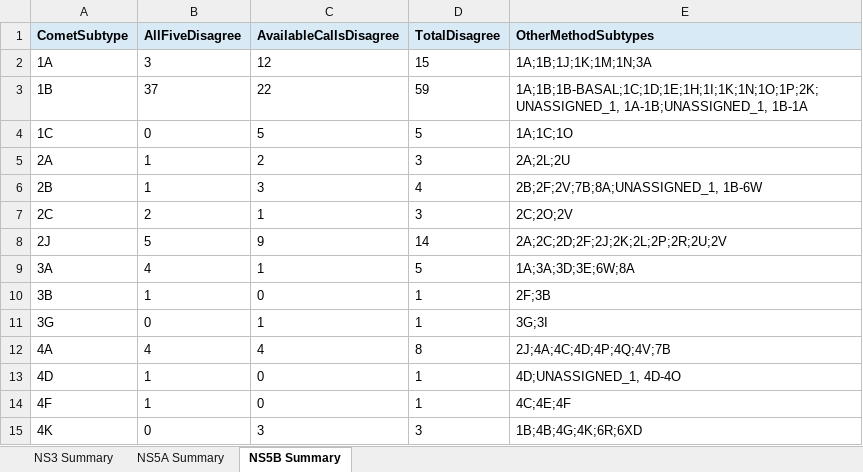
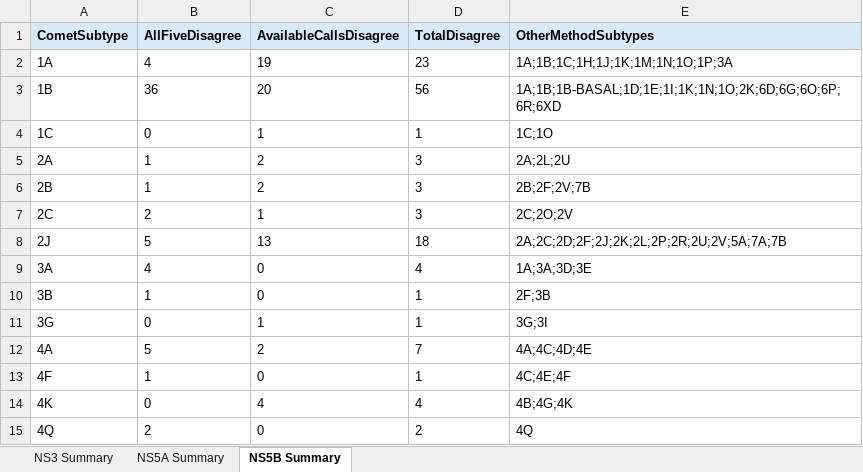
Before and after one commit to hivdb/HCV-GenBank-Skills, an Excel workbook: HCVData/subtyping-comparison-all-ras/12-report-subtype-disagreements/Subtype_Disagreement_Reports.xlsx, sheet NS5B Summary, drawn as a sheet; only a part is shown; values as stored, in another font and other column widths than the file's, no borders; removed rows and columns are numbered as before the commit, all else as after; the diff covers the shown part only; the diff names each change by its address in the sheet, - before the commit and + after, or states it on an @@ line.

```diff
--- a/HCVData/subtyping-comparison-all-ras/12-report-subtype-disagreements/Subtype_Disagreement_Reports.xlsx (sheet NS5B Summary)
+++ b/HCVData/subtyping-comparison-all-ras/12-report-subtype-disagreements/Subtype_Disagreement_Reports.xlsx (sheet NS5B Summary)
-B2 (AllFiveDisagree): 3
+B2 (AllFiveDisagree): 4
-C2 (AvailableCallsDisagree): 12
+C2 (AvailableCallsDisagree): 19
-D2 (TotalDisagree): 15
+D2 (TotalDisagree): 23
-E2 (OtherMethodSubtypes): 1A;1B;1J;1K;1M;1N;3A
+E2 (OtherMethodSubtypes): 1A;1B;1C;1H;1J;1K;1M;1N;1O;1P;3A
-B3 (AllFiveDisagree): 37
+B3 (AllFiveDisagree): 36
-C3 (AvailableCallsDisagree): 22
+C3 (AvailableCallsDisagree): 20
-D3 (TotalDisagree): 59
+D3 (TotalDisagree): 56
-E3 (OtherMethodSubtypes): 1A;1B;1B-BASAL;1C;1D;1E;1H;1I;1K;1N;1O;1P;2K;UNASSIGNED_1, 1A-1B;UNASSIGNED_1, 1B-1A
+E3 (OtherMethodSubtypes): 1A;1B;1B-BASAL;1D;1E;1I;1K;1N;1O;2K;6D;6G;6O;6P;6R;6XD
-C4 (AvailableCallsDisagree): 5
+C4 (AvailableCallsDisagree): 1
-D4 (TotalDisagree): 5
+D4 (TotalDisagree): 1
-E4 (OtherMethodSubtypes): 1A;1C;1O
+E4 (OtherMethodSubtypes): 1C;1O
-C6 (AvailableCallsDisagree): 3
+C6 (AvailableCallsDisagree): 2
-D6 (TotalDisagree): 4
+D6 (TotalDisagree): 3
-E6 (OtherMethodSubtypes): 2B;2F;2V;7B;8A;UNASSIGNED_1, 1B-6W
+E6 (OtherMethodSubtypes): 2B;2F;2V;7B
-C8 (AvailableCallsDisagree): 9
+C8 (AvailableCallsDisagree): 13
-D8 (TotalDisagree): 14
+D8 (TotalDisagree): 18
-E8 (OtherMethodSubtypes): 2A;2C;2D;2F;2J;2K;2L;2P;2R;2U;2V
+E8 (OtherMethodSubtypes): 2A;2C;2D;2F;2J;2K;2L;2P;2R;2U;2V;5A;7A;7B
-C9 (AvailableCallsDisagree): 1
+C9 (AvailableCallsDisagree): 0
-D9 (TotalDisagree): 5
+D9 (TotalDisagree): 4
-E9 (OtherMethodSubtypes): 1A;3A;3D;3E;6W;8A
+E9 (OtherMethodSubtypes): 1A;3A;3D;3E
-B12 (AllFiveDisagree): 4
+B12 (AllFiveDisagree): 5
-C12 (AvailableCallsDisagree): 4
+C12 (AvailableCallsDisagree): 2
-D12 (TotalDisagree): 8
+D12 (TotalDisagree): 7
-E12 (OtherMethodSubtypes): 2J;4A;4C;4D;4P;4Q;4V;7B
+E12 (OtherMethodSubtypes): 4A;4C;4D;4E
-row 13: 4D | 1 | 0 | 1 | 4D;UNASSIGNED_1, 4D-4O
-C14 (AvailableCallsDisagree): 3
+C14 (AvailableCallsDisagree): 4
-D14 (TotalDisagree): 3
+D14 (TotalDisagree): 4
-E14 (OtherMethodSubtypes): 1B;4B;4G;4K;6R;6XD
+E14 (OtherMethodSubtypes): 4B;4G;4K
+row 15: 4Q | 2 | 0 | 2 | 4Q
```
Also changed, not shown: 5 added rows, 2 removed rows and 28 edited cells elsewhere in this sheet, sheet NS5A Summary, sheet NS3 Summary, HCVData/subtyping-comparison/12-report-subtype-disagreements/Subtype_Disagreement_Reports.xlsx, 54 other files.
